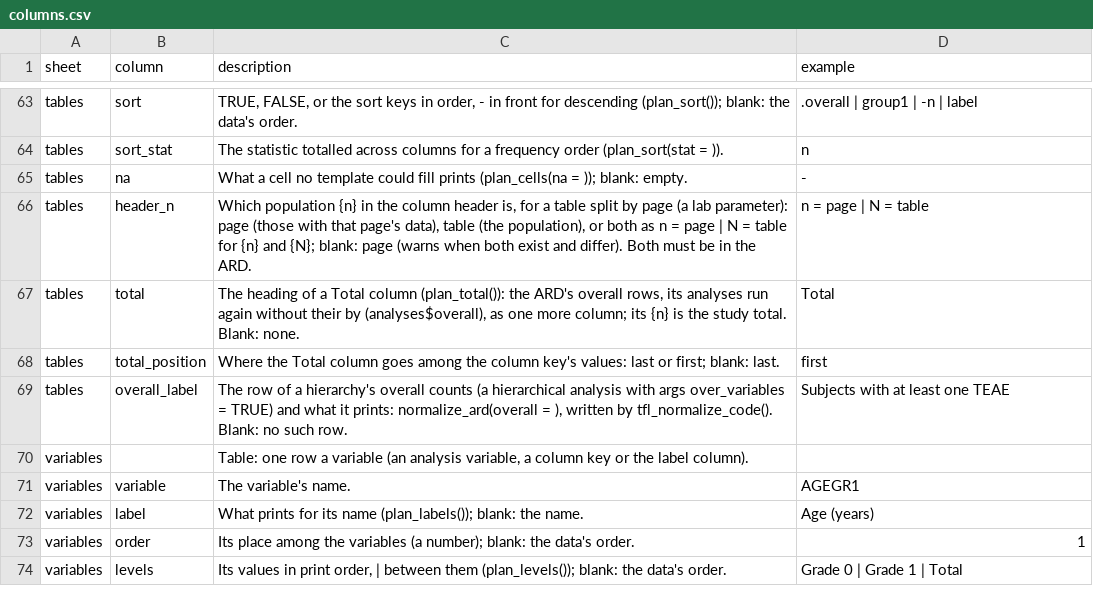
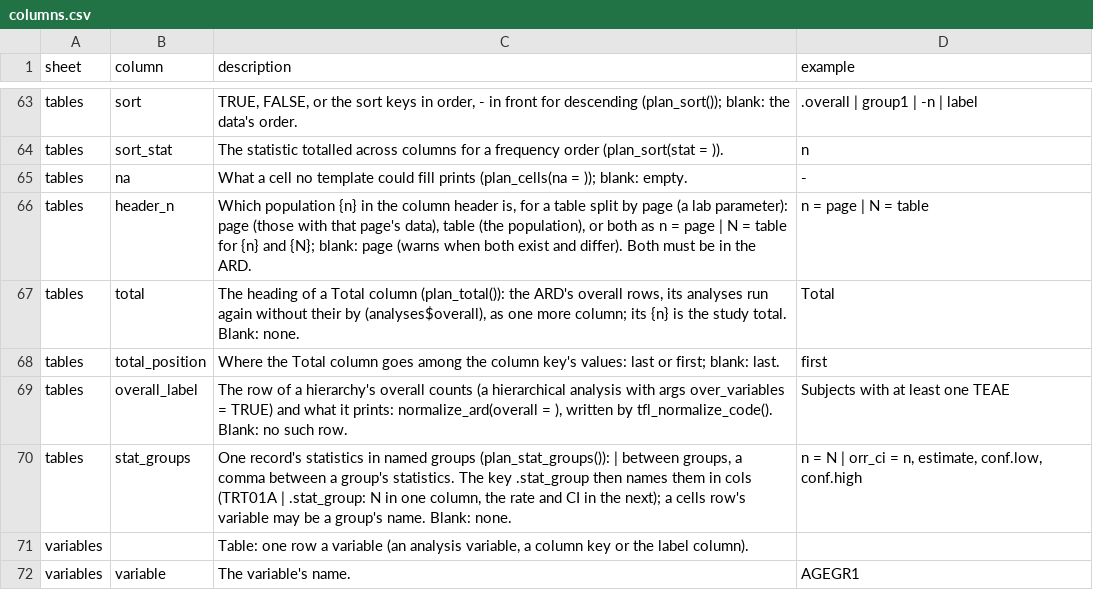
Before and after one commit to ichirio/tflspec, a CSV file: inst/spec/columns.csv, drawn as a sheet; only a part is shown, gaps mark what is left out; the shorter side is filled out with more unchanged rows.

```diff
--- a/inst/spec/columns.csv
+++ b/inst/spec/columns.csv
@@ -69,2 +69,3 @@ tables,total_position,"Where the Total column goes among the column key's values
 tables,overall_label,"The row of a hierarchy's overall counts (a hierarchical analysis with args over_variables = TRUE) and what it prints: normalize_ard(overall = ), written by tfl_normalize_code(). Blank: no such row.",Subjects with at least one TEAE
+tables,stat_groups,"One record's statistics in named groups (plan_stat_groups()): | between groups, a comma between a group's statistics. The key .stat_group then names them in cols (TRT01A | .stat_group: N in one column, the rate and CI in the next); a cells row's variable may be a group's name. Blank: none.","n = N | orr_ci = n, estimate, conf.low, conf.high"
 variables,,"Table: one row a variable (an analysis variable, a column key or the label column).",
```
Also changed, not shown: 7 other files.
